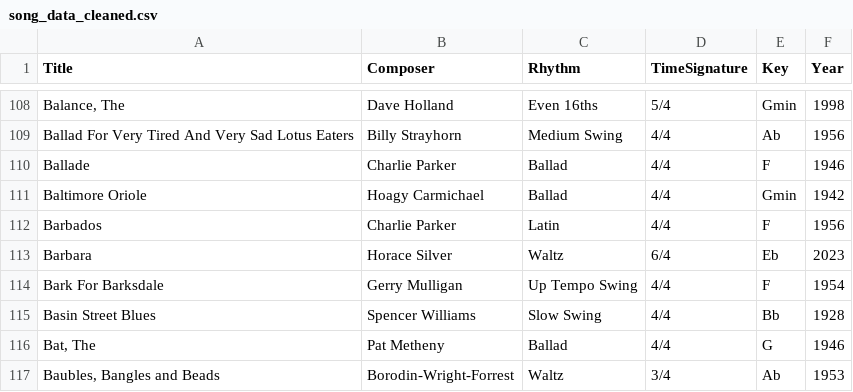
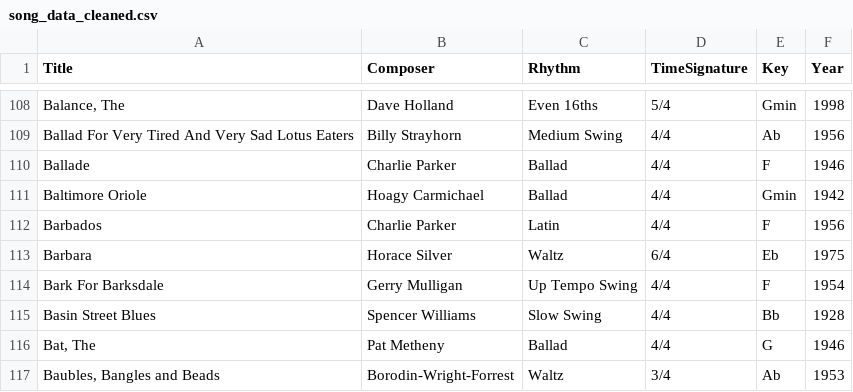
Before and after one commit to jeremy-ferrara/Springboard, a CSV file: capstone_2/data/song_data_cleaned.csv, drawn as a sheet; only a part is shown, gaps mark what is left out.

```diff
--- a/capstone_2/data/song_data_cleaned.csv
+++ b/capstone_2/data/song_data_cleaned.csv
@@ -112,3 +112,3 @@ Baltimore Oriole,Hoagy Carmichael,Ballad,4/4,Gmin,1942
 Barbados,Charlie Parker,Latin,4/4,F,1956
-Barbara,Horace Silver,Waltz,6/4,Eb,2023
+Barbara,Horace Silver,Waltz,6/4,Eb,1975
 Bark For Barksdale,Gerry Mulligan,Up Tempo Swing,4/4,F,1954
```
Also changed, not shown: 8 other files.
